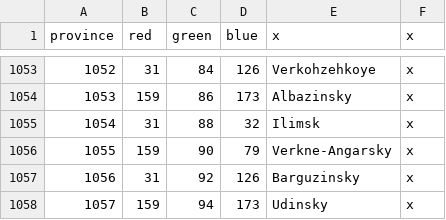
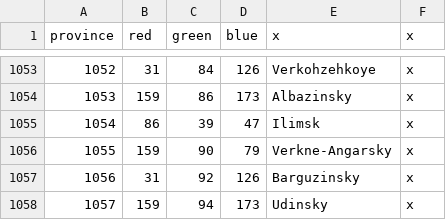
Before and after one commit to smeev653/gecko-v5, a CSV file: map/definition.csv, drawn as a sheet; only a part is shown, gaps mark what is left out.

```diff
--- a/map/definition.csv
+++ b/map/definition.csv
@@ -1054,3 +1054,3 @@ province;red;green;blue;x;x
 1053;159;86;173;Albazinsky;x
-1054;31;88;32;Ilimsk;x
+1054;86;39;47;Ilimsk;x
 1055;159;90;79;Verkne-Angarsky;x
```
Also changed, not shown: 34 other files.
